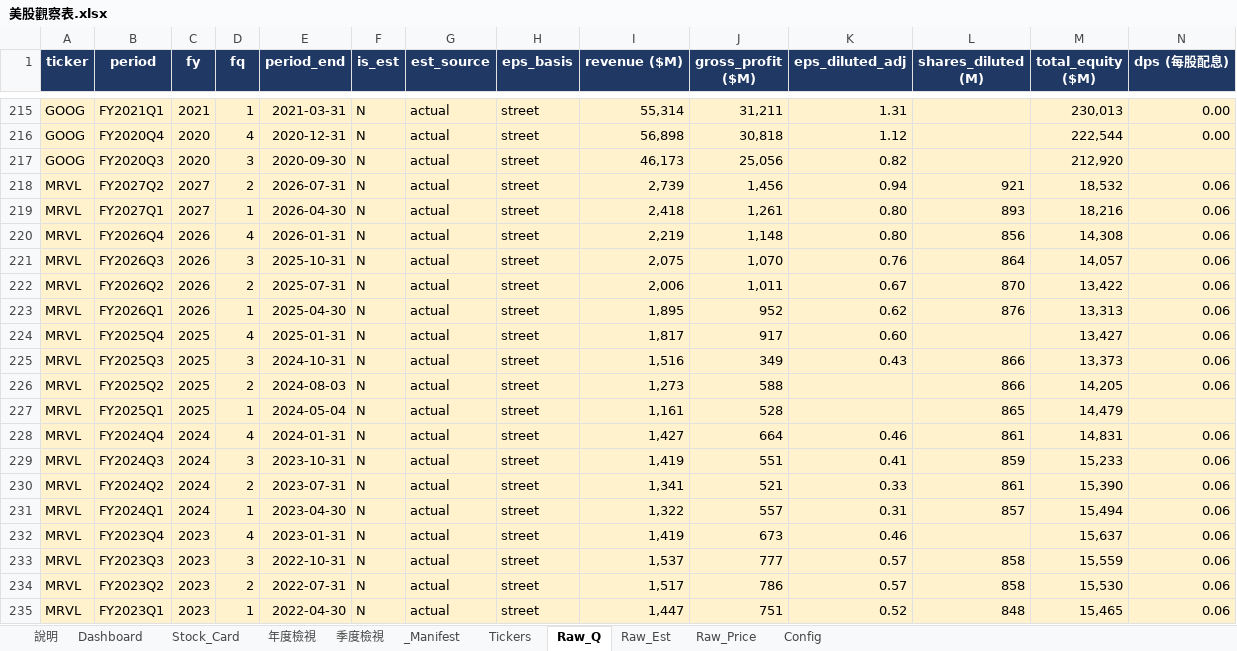
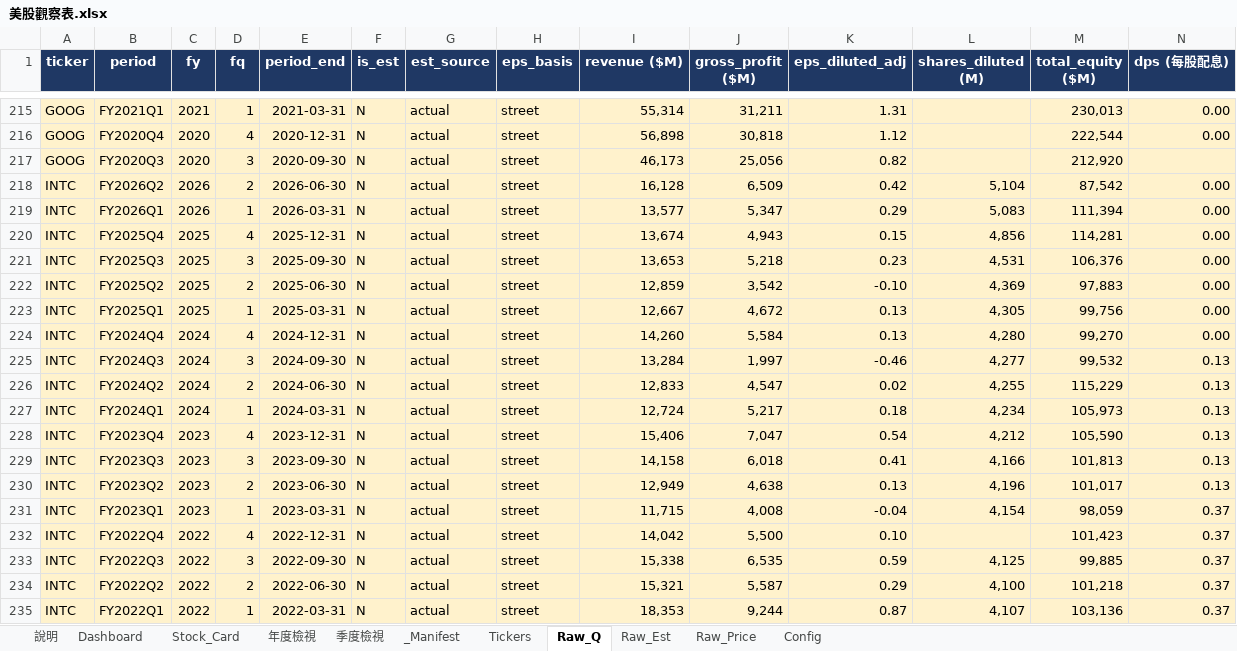
Before and after one commit to Kira11-ja/stocktracker, an Excel workbook: 美股觀察表.xlsx, sheet Raw_Q, drawn as a sheet; only a part is shown, gaps mark what is left out; the shorter side is filled out with more unchanged rows; values as stored, in another font and other column widths than the file's, no borders; charts and pictures not drawn; rows hold the shown columns only; the diff covers the shown part only; the diff names each change by its address in the sheet, - before the commit and + after, or states it on an @@ line.

Commit message:
add: INTC

```diff
--- a/美股觀察表.xlsx (sheet Raw_Q)
+++ b/美股觀察表.xlsx (sheet Raw_Q)
+row 218: INTC | FY2026Q2 | 2026 | 2 | 2026-06-30 | N | actual | street | 16,128 | 6,509 | 0.42 | 5,104 | 87,542 | 0.00
+row 219: INTC | FY2026Q1 | 2026 | 1 | 2026-03-31 | N | actual | street | 13,577 | 5,347 | 0.29 | 5,083 | 111,394 | 0.00
+row 220: INTC | FY2025Q4 | 2025 | 4 | 2025-12-31 | N | actual | street | 13,674 | 4,943 | 0.15 | 4,856 | 114,281 | 0.00
+row 221: INTC | FY2025Q3 | 2025 | 3 | 2025-09-30 | N | actual | street | 13,653 | 5,218 | 0.23 | 4,531 | 106,376 | 0.00
+row 222: INTC | FY2025Q2 | 2025 | 2 | 2025-06-30 | N | actual | street | 12,859 | 3,542 | -0.10 | 4,369 | 97,883 | 0.00
+row 223: INTC | FY2025Q1 | 2025 | 1 | 2025-03-31 | N | actual | street | 12,667 | 4,672 | 0.13 | 4,305 | 99,756 | 0.00
+row 224: INTC | FY2024Q4 | 2024 | 4 | 2024-12-31 | N | actual | street | 14,260 | 5,584 | 0.13 | 4,280 | 99,270 | 0.00
+row 225: INTC | FY2024Q3 | 2024 | 3 | 2024-09-30 | N | actual | street | 13,284 | 1,997 | -0.46 | 4,277 | 99,532 | 0.13
+row 226: INTC | FY2024Q2 | 2024 | 2 | 2024-06-30 | N | actual | street | 12,833 | 4,547 | 0.02 | 4,255 | 115,229 | 0.13
+row 227: INTC | FY2024Q1 | 2024 | 1 | 2024-03-31 | N | actual | street | 12,724 | 5,217 | 0.18 | 4,234 | 105,973 | 0.13
+row 228: INTC | FY2023Q4 | 2023 | 4 | 2023-12-31 | N | actual | street | 15,406 | 7,047 | 0.54 | 4,212 | 105,590 | 0.13
+row 229: INTC | FY2023Q3 | 2023 | 3 | 2023-09-30 | N | actual | street | 14,158 | 6,018 | 0.41 | 4,166 | 101,813 | 0.13
+row 230: INTC | FY2023Q2 | 2023 | 2 | 2023-06-30 | N | actual | street | 12,949 | 4,638 | 0.13 | 4,196 | 101,017 | 0.13
+row 231: INTC | FY2023Q1 | 2023 | 1 | 2023-03-31 | N | actual | street | 11,715 | 4,008 | -0.04 | 4,154 | 98,059 | 0.37
+row 232: INTC | FY2022Q4 | 2022 | 4 | 2022-12-31 | N | actual | street | 14,042 | 5,500 | 0.10 |  | 101,423 | 0.37
+row 233: INTC | FY2022Q3 | 2022 | 3 | 2022-09-30 | N | actual | street | 15,338 | 6,535 | 0.59 | 4,125 | 99,885 | 0.37
+row 234: INTC | FY2022Q2 | 2022 | 2 | 2022-06-30 | N | actual | street | 15,321 | 5,587 | 0.29 | 4,100 | 101,218 | 0.37
+row 235: INTC | FY2022Q1 | 2022 | 1 | 2022-03-31 | N | actual | street | 18,353 | 9,244 | 0.87 | 4,107 | 103,136 | 0.37
```
Also changed, not shown: 7 added rows elsewhere in this sheet, sheet Dashboard, sheet Raw_Price, sheet _Manifest, sheet Raw_Est, sheet Stock_Card, sheet 年度檢視, 1 more sheet, 8 other files.
